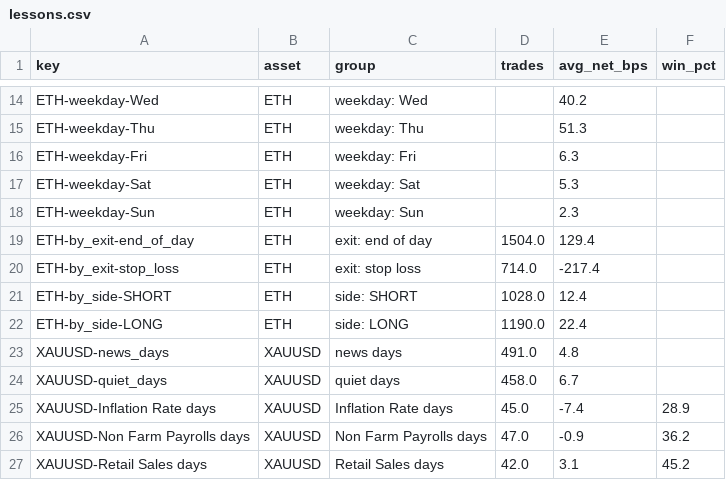
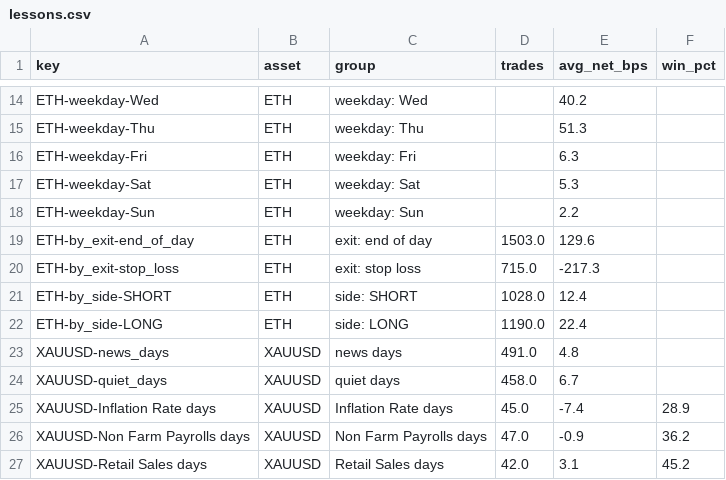
Before and after one commit to debtsolverscanada-lgtm/trading-results, a CSV file: data/lessons.csv, drawn as a sheet; only a part is shown, gaps mark what is left out.

```diff
--- a/data/lessons.csv
+++ b/data/lessons.csv
@@ -17,5 +17,5 @@ ETH-weekday-Fri,ETH,weekday: Fri,,6.3,
 ETH-weekday-Sat,ETH,weekday: Sat,,5.3,
-ETH-weekday-Sun,ETH,weekday: Sun,,2.3,
-ETH-by_exit-end_of_day,ETH,exit: end of day,1504.0,129.4,
-ETH-by_exit-stop_loss,ETH,exit: stop loss,714.0,-217.4,
+ETH-weekday-Sun,ETH,weekday: Sun,,2.2,
+ETH-by_exit-end_of_day,ETH,exit: end of day,1503.0,129.6,
+ETH-by_exit-stop_loss,ETH,exit: stop loss,715.0,-217.3,
 ETH-by_side-SHORT,ETH,side: SHORT,1028.0,12.4,
```
Also changed, not shown: data/live_status.csv, data/live_trades.csv, 5 other files.
